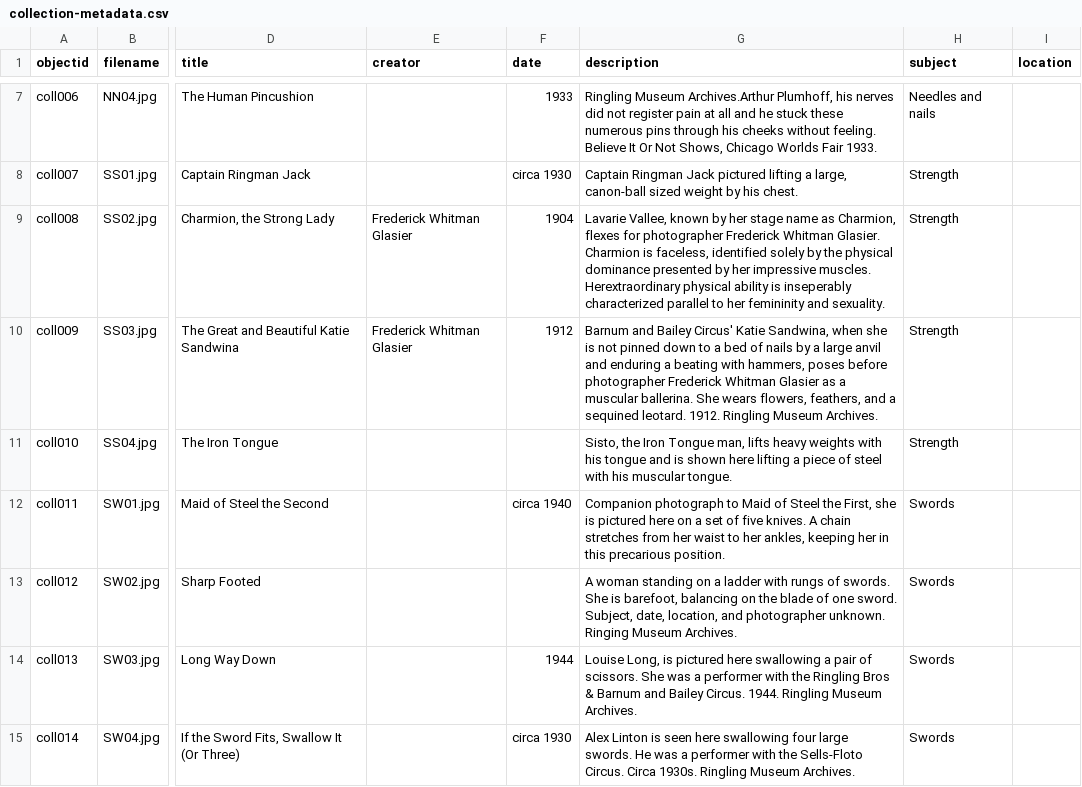
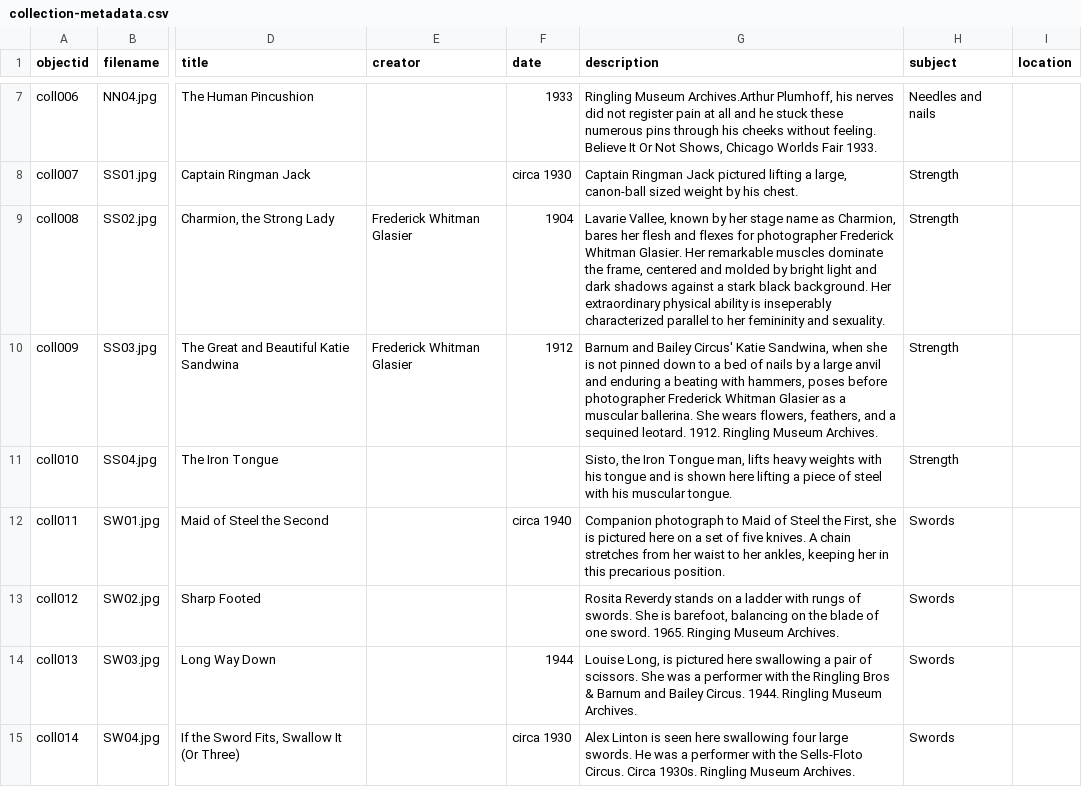
Before and after one commit to ncflib/BodiesMinds-Group3, a CSV file: _data/collection-metadata.csv, drawn as a sheet; only a part is shown, gaps mark what is left out; the diff names each change by its address in the sheet, - before the commit and + after, or states it on an @@ line.

Commit message:
Update collection-metadata.csv

```diff
--- a/_data/collection-metadata.csv
+++ b/_data/collection-metadata.csv
-G9 (description): …as Charmion, flexes for photographer Frederick Whitman Glasier. Charmion is faceless, identified solely by the physical dominance presented by her impressive muscles. Herextraordinary physical ability…
+G9 (description): …as Charmion, bares her flesh and flexes for photographer Frederick Whitman Glasier. Her remarkable muscles dominate the frame, centered and molded by bright light and dark shadows against a stark black background. Her extraordinary physical ability…
-G13 (description): A woman standing on a ladder with rungs of swords. She is barefoot, balancing on the blade of one sword. Subject, date, location, and photographer unknown. Ringing Museum…
+G13 (description): Rosita Reverdy stands on a ladder with rungs of swords. She is barefoot, balancing on the blade of one sword. 1965. Ringing Museum…
```
